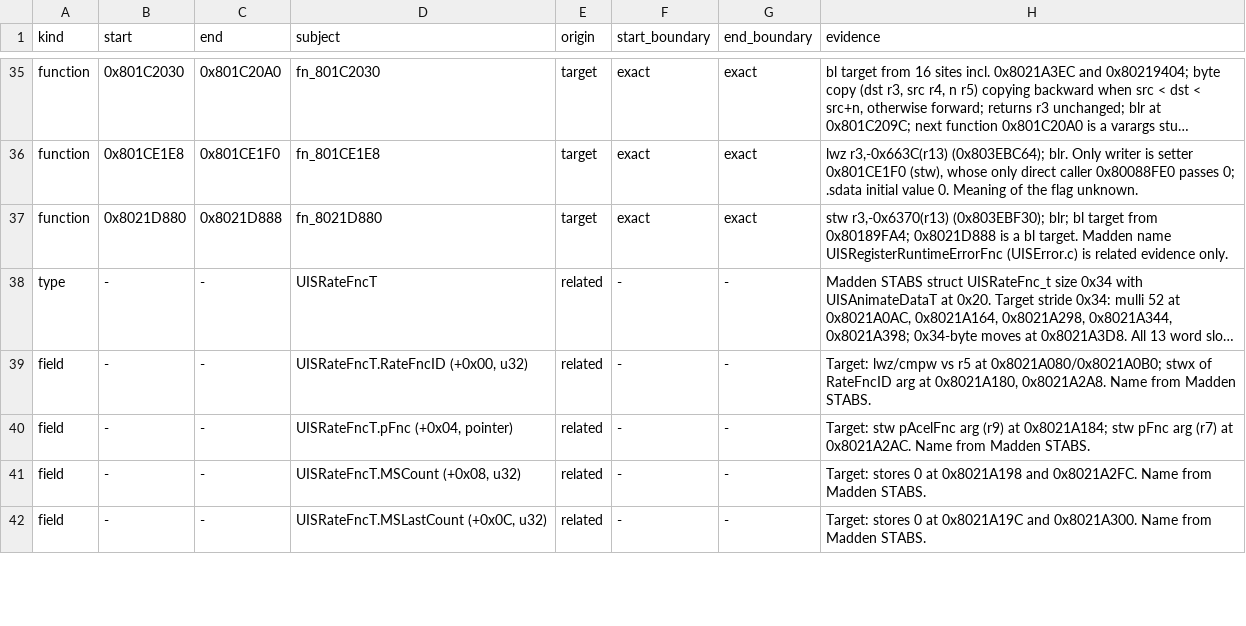
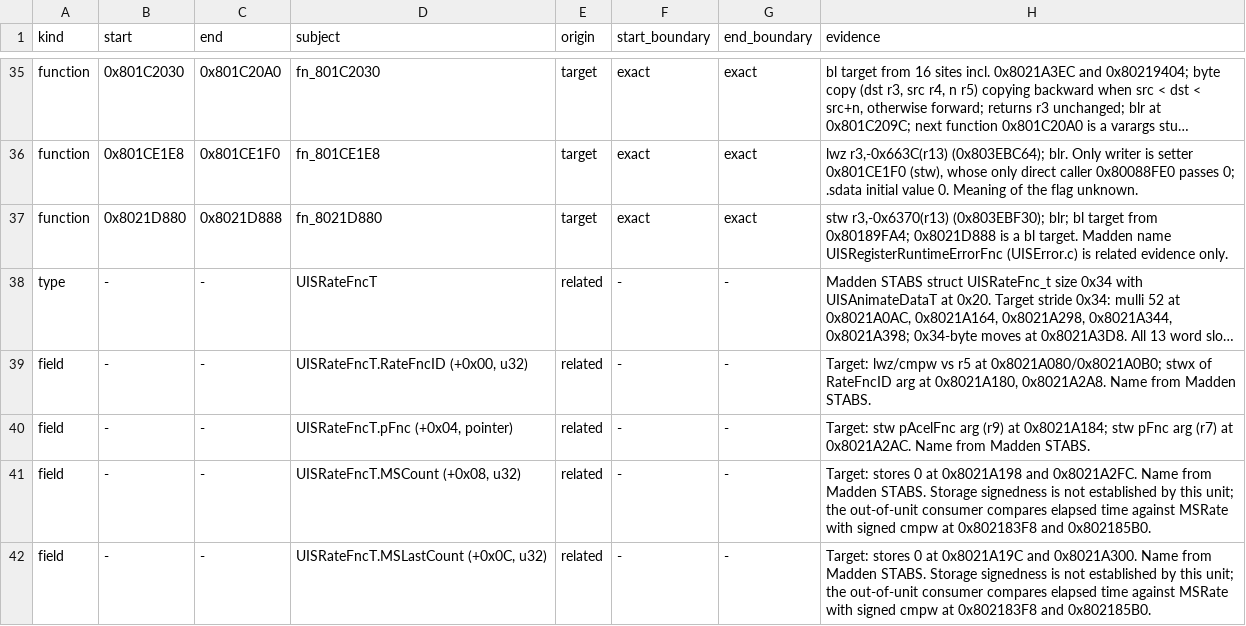
Before and after one commit to mitsevox/nflstreet2, a TSV file: config/GN7E69/evidence.tsv, drawn as a sheet; only a part is shown, gaps mark what is left out; long unchanged cells end in …; the diff covers the shown part only.

```diff
--- a/config/GN7E69/evidence.tsv
+++ b/config/GN7E69/evidence.tsv
@@ -40,3 +40,3 @@ field	-	-	UISRateFncT.RateFncID (+0x00, u32)	related	-	-	Target: lwz/cmpw vs r5
 field	-	-	UISRateFncT.pFnc (+0x04, pointer)	related	-	-	Target: stw pAcelFnc arg (r9) at 0x8021A184; stw pFnc arg (r7) at 0x8021A2AC. Name from Madden STABS.
-field	-	-	UISRateFncT.MSCount (+0x08, u32)	related	-	-	Target: stores 0 at 0x8021A198 and 0x8021A2FC. Name from Madden STABS.
-field	-	-	UISRateFncT.MSLastCount (+0x0C, u32)	related	-	-	Target: stores 0 at 0x8021A19C and 0x8021A300. Name from Madden STABS.
+field	-	-	UISRateFncT.MSCount (+0x08, u32)	related	-	-	Target: stores 0 at 0x8021A198 and 0x8021A2FC. Name from Madden STABS. Storage signedness is not established by this unit; the out-of-unit consumer compares elapsed time against MSRate with signed cmpw at 0x802183F8 and 0x802185B0.
+field	-	-	UISRateFncT.MSLastCount (+0x0C, u32)	related	-	-	Target: stores 0 at 0x8021A19C and 0x8021A300. Name from Madden STABS. Storage signedness is not established by this unit; the out-of-unit consumer compares elapsed time against MSRate with signed cmpw at 0x802183F8 and 0x802185B0.
```
Also changed, not shown: 1 added row and 4 edited cells elsewhere in this file, 1 other file.
